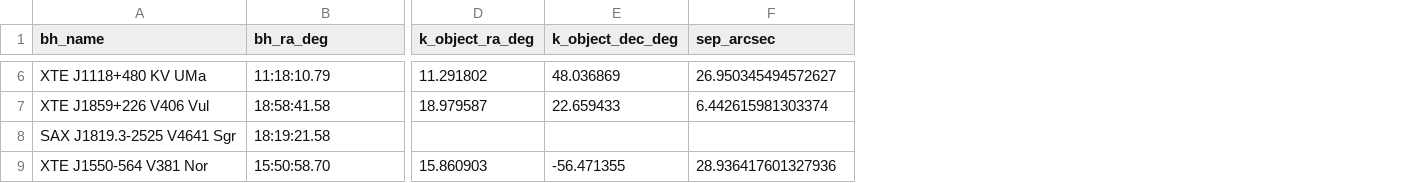
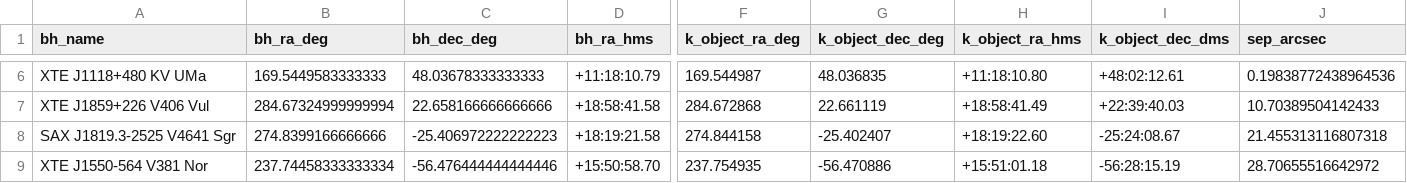
Before and after one commit to alicja-brzezowska/X-ray-binaries-data-scraper, a CSV file: black_holes_with_2mass_k.csv, drawn as a sheet; only a part is shown, gaps mark what is left out; addresses are those after the commit; the diff covers the shown part only; the diff names each change by its address in the sheet, - before the commit and + after, or states it on an @@ line.

```diff
--- a/black_holes_with_2mass_k.csv
+++ b/black_holes_with_2mass_k.csv
+column C (bh_dec_deg), rows 6-9: 48.03678333333333 | 22.658166666666666 | -25.406972222222223 | -56.476444444444446
+column D (bh_ra_hms), rows 6-9: +11:18:10.79 | +18:58:41.58 | +18:19:21.58 | +15:50:58.70
+column H (k_object_ra_hms), rows 6-9: +11:18:10.80 | +18:58:41.49 | +18:19:22.60 | +15:51:01.18
+column I (k_object_dec_dms), rows 6-9: +48:02:12.61 | +22:39:40.03 | -25:24:08.67 | -56:28:15.19
-B6 (bh_ra_deg): 11:18:10.79
+B6 (bh_ra_deg): 169.5449583333333
-F6 (k_object_ra_deg): 11.291802
+F6 (k_object_ra_deg): 169.544987
-G6 (k_object_dec_deg): 48.036869
+G6 (k_object_dec_deg): 48.036835
-J6 (sep_arcsec): 26.950345494572627
+J6 (sep_arcsec): 0.19838772438964536
-B7 (bh_ra_deg): 18:58:41.58
+B7 (bh_ra_deg): 284.67324999999994
-F7 (k_object_ra_deg): 18.979587
+F7 (k_object_ra_deg): 284.672868
-G7 (k_object_dec_deg): 22.659433
+G7 (k_object_dec_deg): 22.661119
-J7 (sep_arcsec): 6.442615981303374
+J7 (sep_arcsec): 10.70389504142433
-B8 (bh_ra_deg): 18:19:21.58
+B8 (bh_ra_deg): 274.8399166666666
-F8 (k_object_ra_deg): (empty)
+F8 (k_object_ra_deg): 274.844158
-G8 (k_object_dec_deg): (empty)
+G8 (k_object_dec_deg): -25.402407
-J8 (sep_arcsec): (empty)
+J8 (sep_arcsec): 21.455313116807318
-B9 (bh_ra_deg): 15:50:58.70
+B9 (bh_ra_deg): 237.74458333333334
-F9 (k_object_ra_deg): 15.860903
+F9 (k_object_ra_deg): 237.754935
-G9 (k_object_dec_deg): -56.471355
+G9 (k_object_dec_deg): -56.470886
-J9 (sep_arcsec): 28.936417601327936
+J9 (sep_arcsec): 28.70655516642972
```
Also changed, not shown: 137 edited cells elsewhere in this file, 6 other files.
